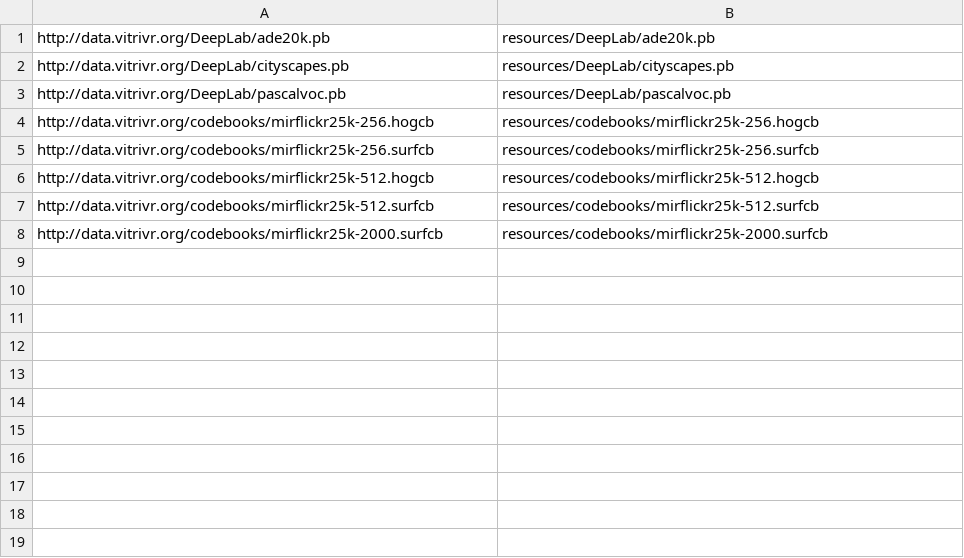
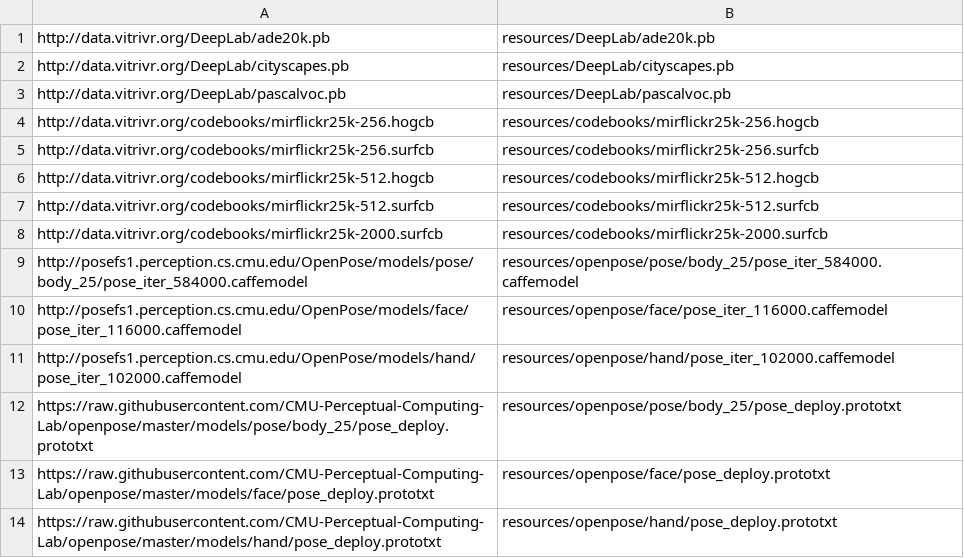
Before and after one commit to vitrivr/cineast, a CSV file: externalFiles.csv, drawn as a sheet; the diff names each change by its address in the sheet, - before the commit and + after, or states it on an @@ line.

Commit message:
Get OpenPose models the same way as other externalFiles

```diff
--- a/externalFiles.csv
+++ b/externalFiles.csv
+row 9: http://posefs1.perception.cs.cmu.edu/OpenPose/models/pose/body_25/pose_iter_584000.caffemodel | resources/openpose/pose/body_25/pose_iter_584000.caffemodel
+row 10: http://posefs1.perception.cs.cmu.edu/OpenPose/models/face/pose_iter_116000.caffemodel | resources/openpose/face/pose_iter_116000.caffemodel
+row 11: http://posefs1.perception.cs.cmu.edu/OpenPose/models/hand/pose_iter_102000.caffemodel | resources/openpose/hand/pose_iter_102000.caffemodel
+row 12: https://raw.githubusercontent.com/CMU-Perceptual-Computing-Lab/openpose/master/models/pose/body_25/pose_deploy.prototxt | resources/openpose/pose/body_25/pose_deploy.prototxt
+row 13: https://raw.githubusercontent.com/CMU-Perceptual-Computing-Lab/openpose/master/models/face/pose_deploy.prototxt | resources/openpose/face/pose_deploy.prototxt
+row 14: https://raw.githubusercontent.com/CMU-Perceptual-Computing-Lab/openpose/master/models/hand/pose_deploy.prototxt | resources/openpose/hand/pose_deploy.prototxt
```
Also changed, not shown: 1 other file.
